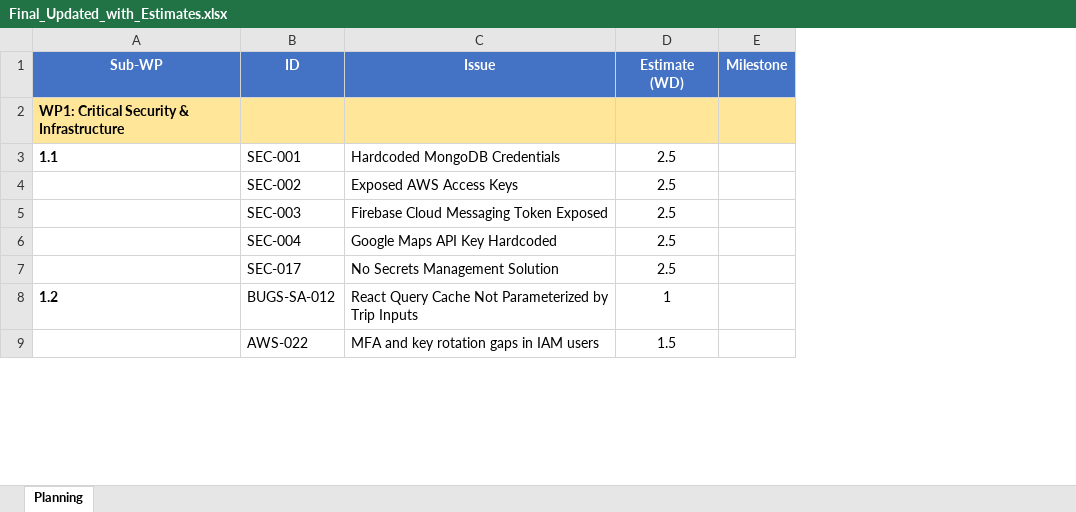
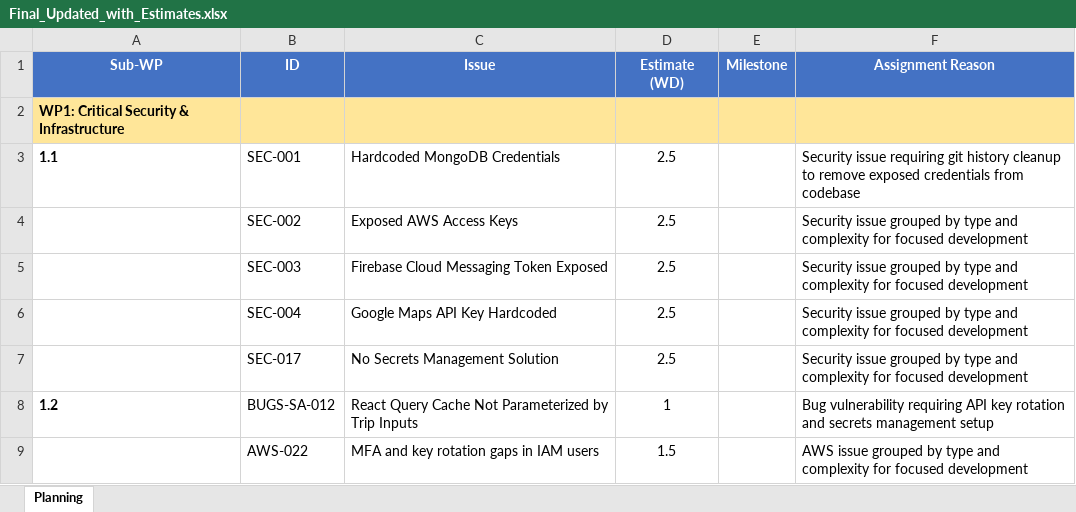
Before and after one commit to NourhanRasheed96/JTNY, an Excel workbook: Final_Updated_with_Estimates.xlsx, sheet Planning, drawn as a sheet; only a part is shown; values as stored, in another font and other column widths than the file's, no borders; the diff names each change by its address in the sheet, - before the commit and + after, or states it on an @@ line.

```diff
--- a/Final_Updated_with_Estimates.xlsx (sheet Planning)
+++ b/Final_Updated_with_Estimates.xlsx (sheet Planning)
+column F (Assignment Reason), rows 3-9: Security issue requiring git history cleanup to remove exposed credentials from codebase | Security issue grouped by type and complexity for focused development | Security issue grouped by type and complexity for focused development | Security issue grouped by type and complexity for focused development | Security issue grouped by type and complexity for focused development | Bug vulnerability requiring API key rotation and secrets management setup | AWS issue grouped by type and complexity for focused development
```
